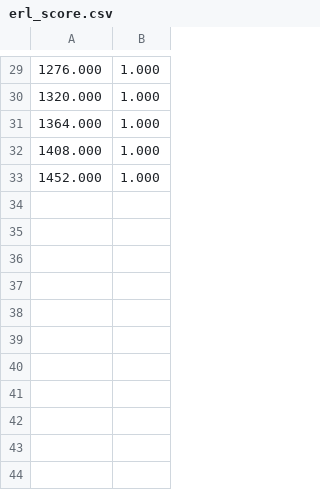
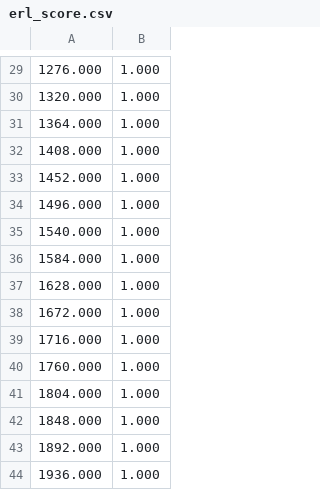
Before and after one commit to SeanTBlack/HI_ERL, a CSV file: R_ERL/erl_score.csv, drawn as a sheet; only a part is shown, gaps mark what is left out.

```diff
--- a/R_ERL/erl_score.csv
+++ b/R_ERL/erl_score.csv
@@ -33 +33,12 @@
 1452.000,1.000
+1496.000,1.000
+1540.000,1.000
+1584.000,1.000
+1628.000,1.000
+1672.000,1.000
+1716.000,1.000
+1760.000,1.000
+1804.000,1.000
+1848.000,1.000
+1892.000,1.000
+1936.000,1.000
```
Also changed, not shown: R_ERL/frame_erl_score.csv, R_ERL/taylor_score.csv, 4 other files.
